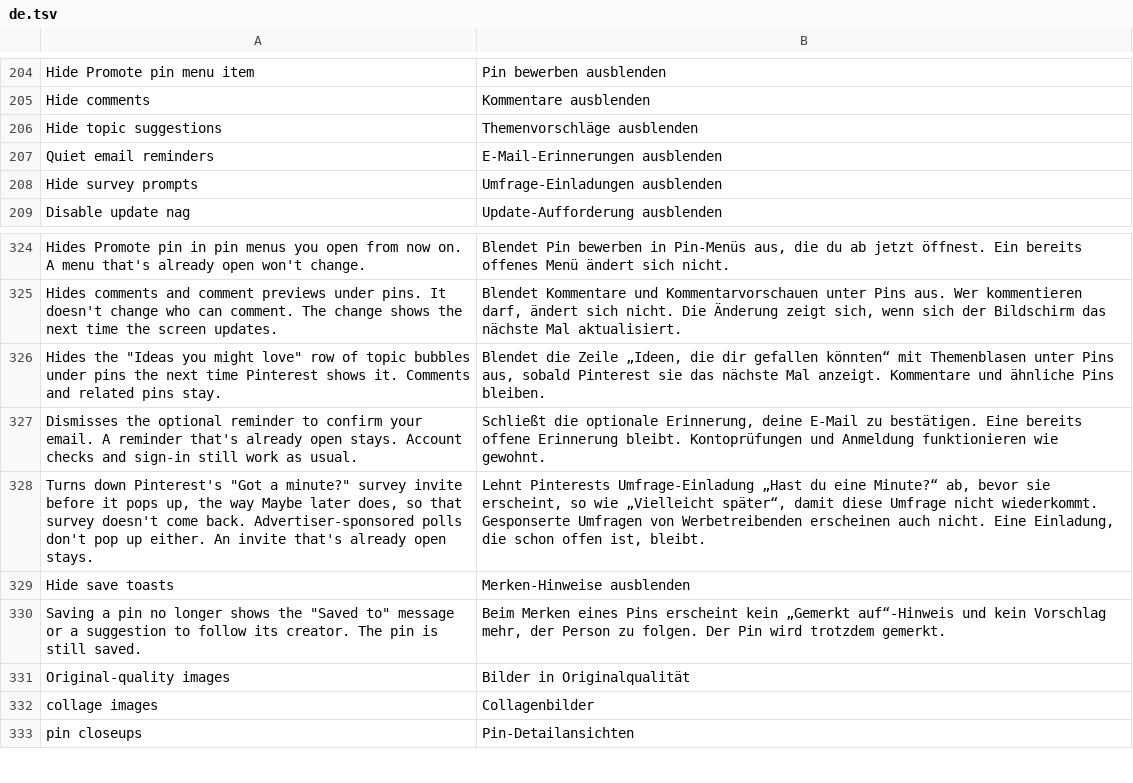
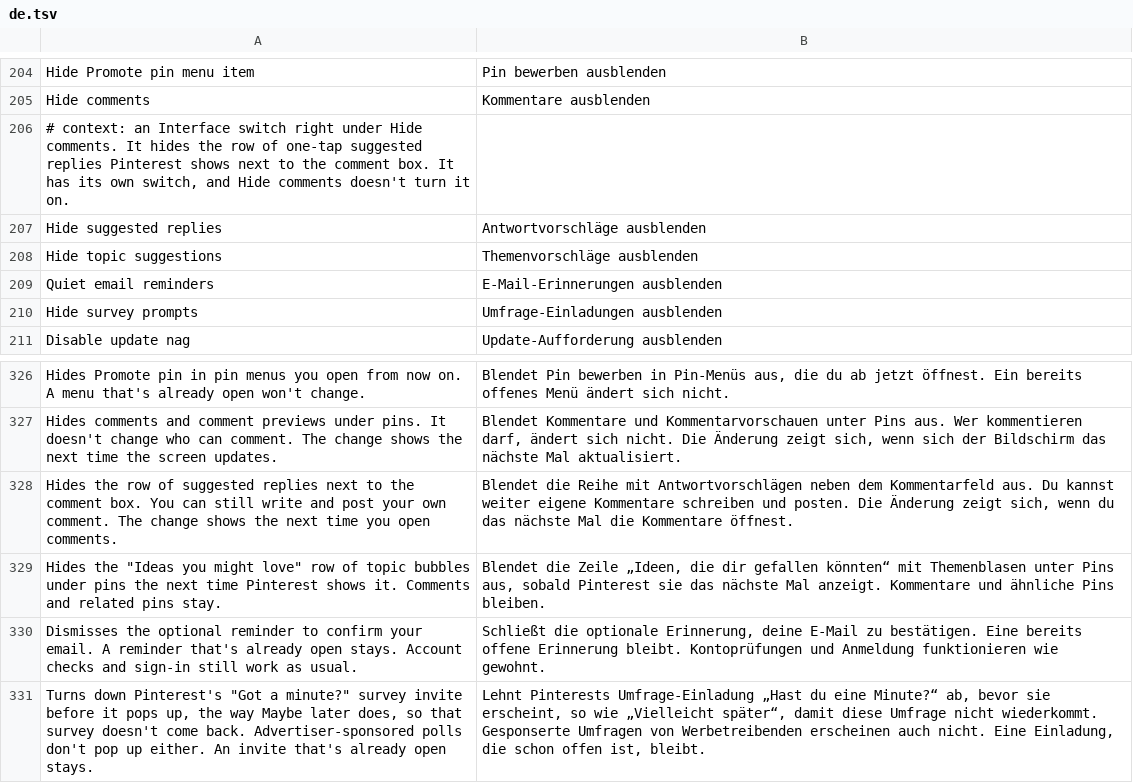
Before and after one commit to SA-SUJON/HushPinterest, a TSV file: extensions/shared/library/src/main/l10n/de.tsv, drawn as a sheet; only a part is shown, gaps mark what is left out; the shorter side is filled out with more unchanged rows.

Commit message:
feat(ui): add a Hide suggested replies switch next to Hide comments
The request was to drop the row of one-tap replies by the comment box
without losing the comments. That row is CommentsQuickReplies, found by
its LinearLayout base, its one chip builder and the comment_templates_
strings it reads, never by the text it shows. It folds through the same
setVisibility and onMeasure overrides as Hide comments, under its own
capability and switch, so neither switch turns the other on. 14.41.0
never sets the row's visibility and sizes its scroller to it, so the
zero measure is what takes both away. A build where the row can't be
pinned down still gets Hide comments, just without the second switch.

Refs #14

```diff
--- a/extensions/shared/library/src/main/l10n/de.tsv
+++ b/extensions/shared/library/src/main/l10n/de.tsv
@@ -205,2 +205,4 @@ Hide Promote pin menu item	Pin bewerben ausblenden
 Hide comments	Kommentare ausblenden
+# context: an Interface switch right under Hide comments. It hides the row of one-tap suggested replies Pinterest shows next to the comment box. It has its own switch, and Hide comments doesn't turn it on.
+Hide suggested replies	Antwortvorschläge ausblenden
 Hide topic suggestions	Themenvorschläge ausblenden
@@ -325,2 +327,3 @@ Hides Promote pin in pin menus you open from now on. A menu that's already open
 Hides comments and comment previews under pins. It doesn't change who can comment. The change shows the next time the screen updates.	Blendet Kommentare und Kommentarvorschauen unter Pins aus. Wer kommentieren darf, ändert sich nicht. Die Änderung zeigt sich, wenn sich der Bildschirm das nächste Mal aktualisiert.
+Hides the row of suggested replies next to the comment box. You can still write and post your own comment. The change shows the next time you open comments.	Blendet die Reihe mit Antwortvorschlägen neben dem Kommentarfeld aus. Du kannst weiter eigene Kommentare schreiben und posten. Die Änderung zeigt sich, wenn du das nächste Mal die Kommentare öffnest.
 Hides the "Ideas you might love" row of topic bubbles under pins the next time Pinterest shows it. Comments and related pins stay.	Blendet die Zeile „Ideen, die dir gefallen könnten“ mit Themenblasen unter Pins aus, sobald Pinterest sie das nächste Mal anzeigt. Kommentare und ähnliche Pins bleiben.
```
Also changed, not shown: extensions/shared/library/src/main/l10n/es.tsv, extensions/shared/library/src/main/l10n/in.tsv, 22 other files.
